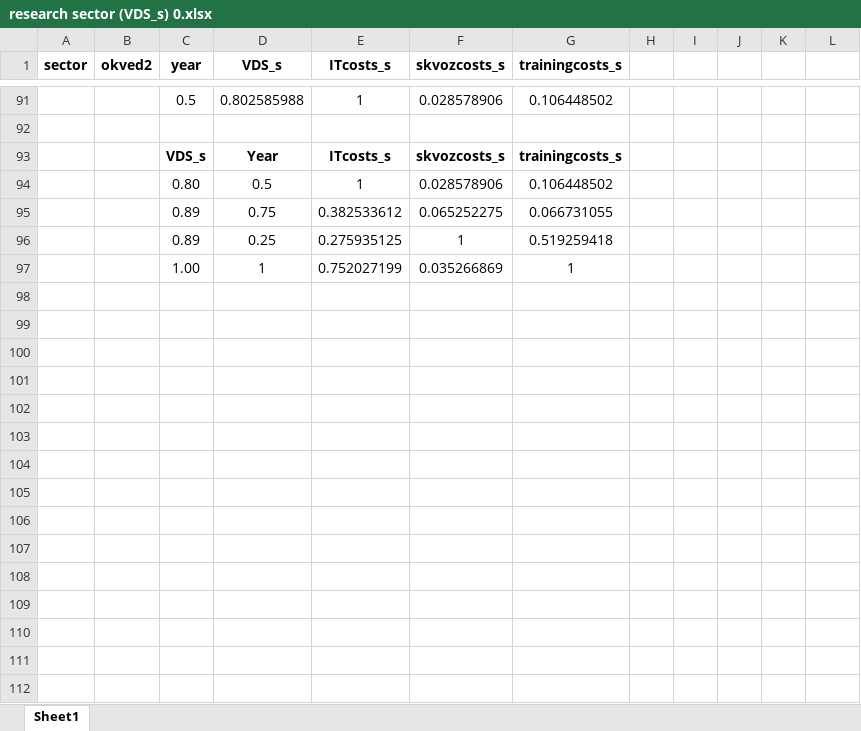
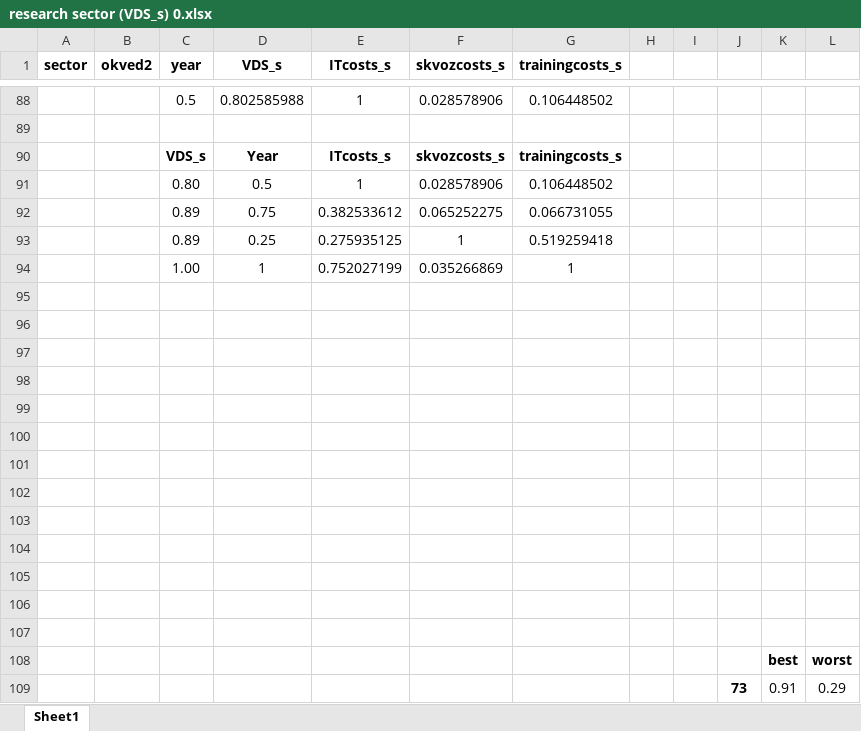
Before and after one commit to aghajanyan/ITMO-3, an Excel workbook: clustering/sepsectors/research sector (VDS_s) 0.xlsx, sheet Sheet1, drawn as a sheet; only a part is shown, gaps mark what is left out; values as stored, in another font and other column widths than the file's, no borders; charts and pictures and conditional formats not drawn; the diff covers the shown part only; the diff names each change by its address in the sheet, - before the commit and + after, or states it on an @@ line.

```diff
--- a/clustering/sepsectors/research sector (VDS_s) 0.xlsx (sheet Sheet1)
+++ b/clustering/sepsectors/research sector (VDS_s) 0.xlsx (sheet Sheet1)
+row 95: (empty)
+row 96: (empty)
+row 97: (empty)
+row 98: (empty)
+row 99: (empty)
+row 100: (empty)
+row 101: (empty)
+row 102: (empty)
+row 103: (empty)
+row 104: (empty)
+row 105: (empty)
+row 106: (empty)
+row 107: (empty)
+row 108:  |  |  |  |  |  |  |  |  |  | best | worst
+row 109:  |  |  |  |  |  |  |  |  | 73 | 0.91 | 0.29
```
Also changed, not shown: 3 removed rows and 25 edited cells elsewhere in this sheet, formulas that keep their value, charts or pictures.
